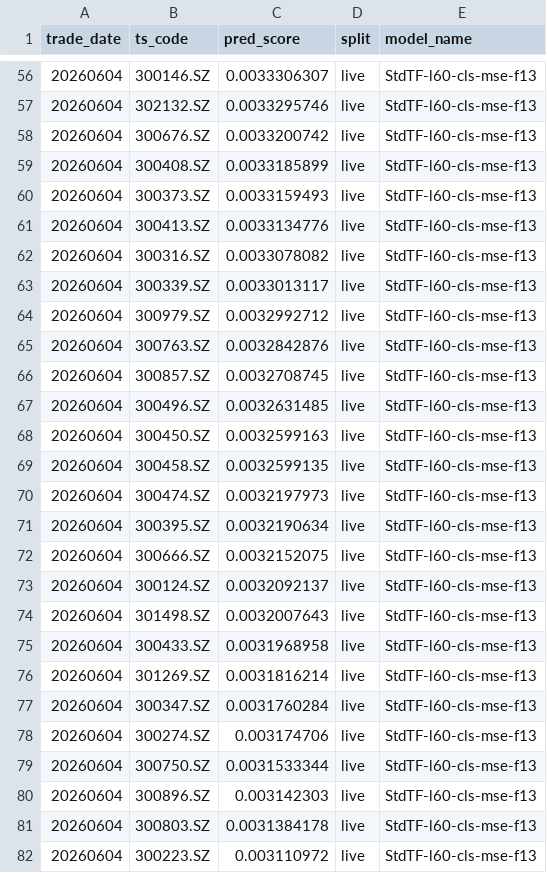
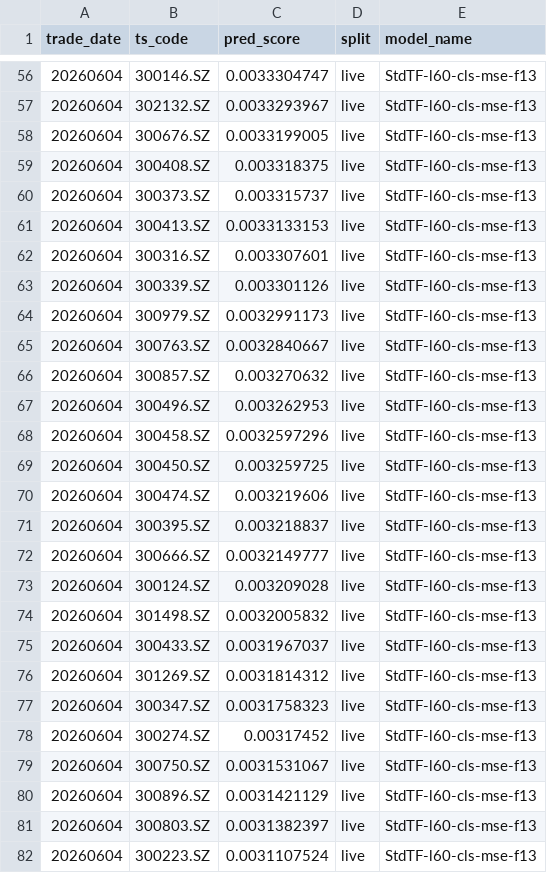
Before and after one commit to z-fourteen/DeepLearning_2026_Final_Project, a CSV file: outputs/live_predictions/predictions_20260604.csv, drawn as a sheet; only a part is shown, gaps mark what is left out; the diff covers the shown part only.

```diff
--- a/outputs/live_predictions/predictions_20260604.csv
+++ b/outputs/live_predictions/predictions_20260604.csv
@@ -56,27 +56,27 @@ trade_date,ts_code,pred_score,split,model_name
-20260604,300146.SZ,0.0033306307,live,StdTF-l60-cls-mse-f13
-20260604,302132.SZ,0.0033295746,live,StdTF-l60-cls-mse-f13
-20260604,300676.SZ,0.0033200742,live,StdTF-l60-cls-mse-f13
-20260604,300408.SZ,0.0033185899,live,StdTF-l60-cls-mse-f13
-20260604,300373.SZ,0.0033159493,live,StdTF-l60-cls-mse-f13
-20260604,300413.SZ,0.0033134776,live,StdTF-l60-cls-mse-f13
-20260604,300316.SZ,0.0033078082,live,StdTF-l60-cls-mse-f13
-20260604,300339.SZ,0.0033013117,live,StdTF-l60-cls-mse-f13
-20260604,300979.SZ,0.0032992712,live,StdTF-l60-cls-mse-f13
-20260604,300763.SZ,0.0032842876,live,StdTF-l60-cls-mse-f13
-20260604,300857.SZ,0.0032708745,live,StdTF-l60-cls-mse-f13
-20260604,300496.SZ,0.0032631485,live,StdTF-l60-cls-mse-f13
-20260604,300450.SZ,0.0032599163,live,StdTF-l60-cls-mse-f13
-20260604,300458.SZ,0.0032599135,live,StdTF-l60-cls-mse-f13
-20260604,300474.SZ,0.0032197973,live,StdTF-l60-cls-mse-f13
-20260604,300395.SZ,0.0032190634,live,StdTF-l60-cls-mse-f13
-20260604,300666.SZ,0.0032152075,live,StdTF-l60-cls-mse-f13
-20260604,300124.SZ,0.0032092137,live,StdTF-l60-cls-mse-f13
-20260604,301498.SZ,0.0032007643,live,StdTF-l60-cls-mse-f13
-20260604,300433.SZ,0.0031968958,live,StdTF-l60-cls-mse-f13
-20260604,301269.SZ,0.0031816214,live,StdTF-l60-cls-mse-f13
-20260604,300347.SZ,0.0031760284,live,StdTF-l60-cls-mse-f13
-20260604,300274.SZ,0.003174706,live,StdTF-l60-cls-mse-f13
-20260604,300750.SZ,0.0031533344,live,StdTF-l60-cls-mse-f13
-20260604,300896.SZ,0.003142303,live,StdTF-l60-cls-mse-f13
-20260604,300803.SZ,0.0031384178,live,StdTF-l60-cls-mse-f13
-20260604,300223.SZ,0.003110972,live,StdTF-l60-cls-mse-f13
+20260604,300146.SZ,0.0033304747,live,StdTF-l60-cls-mse-f13
+20260604,302132.SZ,0.0033293967,live,StdTF-l60-cls-mse-f13
+20260604,300676.SZ,0.0033199005,live,StdTF-l60-cls-mse-f13
+20260604,300408.SZ,0.003318375,live,StdTF-l60-cls-mse-f13
+20260604,300373.SZ,0.003315737,live,StdTF-l60-cls-mse-f13
+20260604,300413.SZ,0.0033133153,live,StdTF-l60-cls-mse-f13
+20260604,300316.SZ,0.003307601,live,StdTF-l60-cls-mse-f13
+20260604,300339.SZ,0.003301126,live,StdTF-l60-cls-mse-f13
+20260604,300979.SZ,0.0032991173,live,StdTF-l60-cls-mse-f13
+20260604,300763.SZ,0.0032840667,live,StdTF-l60-cls-mse-f13
+20260604,300857.SZ,0.003270632,live,StdTF-l60-cls-mse-f13
+20260604,300496.SZ,0.003262953,live,StdTF-l60-cls-mse-f13
+20260604,300458.SZ,0.0032597296,live,StdTF-l60-cls-mse-f13
+20260604,300450.SZ,0.003259725,live,StdTF-l60-cls-mse-f13
+20260604,300474.SZ,0.003219606,live,StdTF-l60-cls-mse-f13
+20260604,300395.SZ,0.003218837,live,StdTF-l60-cls-mse-f13
+20260604,300666.SZ,0.0032149777,live,StdTF-l60-cls-mse-f13
+20260604,300124.SZ,0.003209028,live,StdTF-l60-cls-mse-f13
+20260604,301498.SZ,0.0032005832,live,StdTF-l60-cls-mse-f13
+20260604,300433.SZ,0.0031967037,live,StdTF-l60-cls-mse-f13
+20260604,301269.SZ,0.0031814312,live,StdTF-l60-cls-mse-f13
+20260604,300347.SZ,0.0031758323,live,StdTF-l60-cls-mse-f13
+20260604,300274.SZ,0.00317452,live,StdTF-l60-cls-mse-f13
+20260604,300750.SZ,0.0031531067,live,StdTF-l60-cls-mse-f13
+20260604,300896.SZ,0.0031421129,live,StdTF-l60-cls-mse-f13
+20260604,300803.SZ,0.0031382397,live,StdTF-l60-cls-mse-f13
+20260604,300223.SZ,0.0031107524,live,StdTF-l60-cls-mse-f13
```
Also changed, not shown: 66 edited cells elsewhere in this file, outputs/live_predictions/predictions_20260601.csv, outputs/live_predictions/predictions_20260602.csv, 37 other files.
